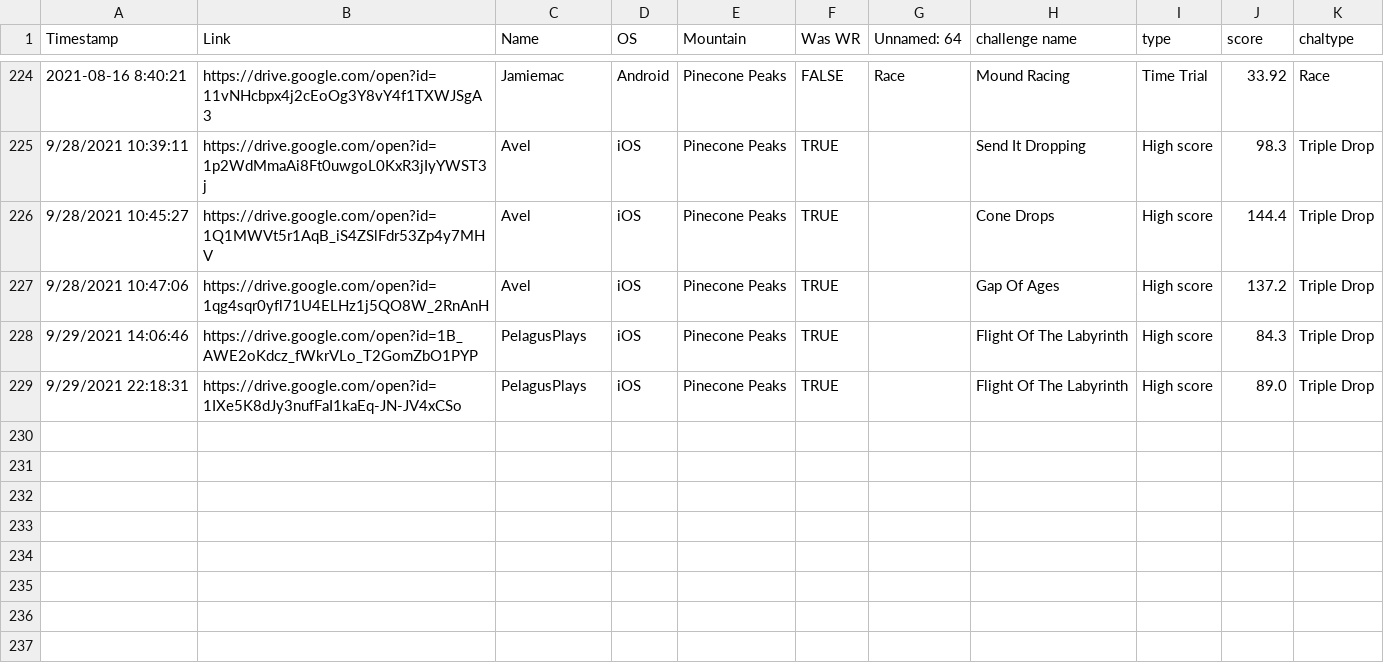
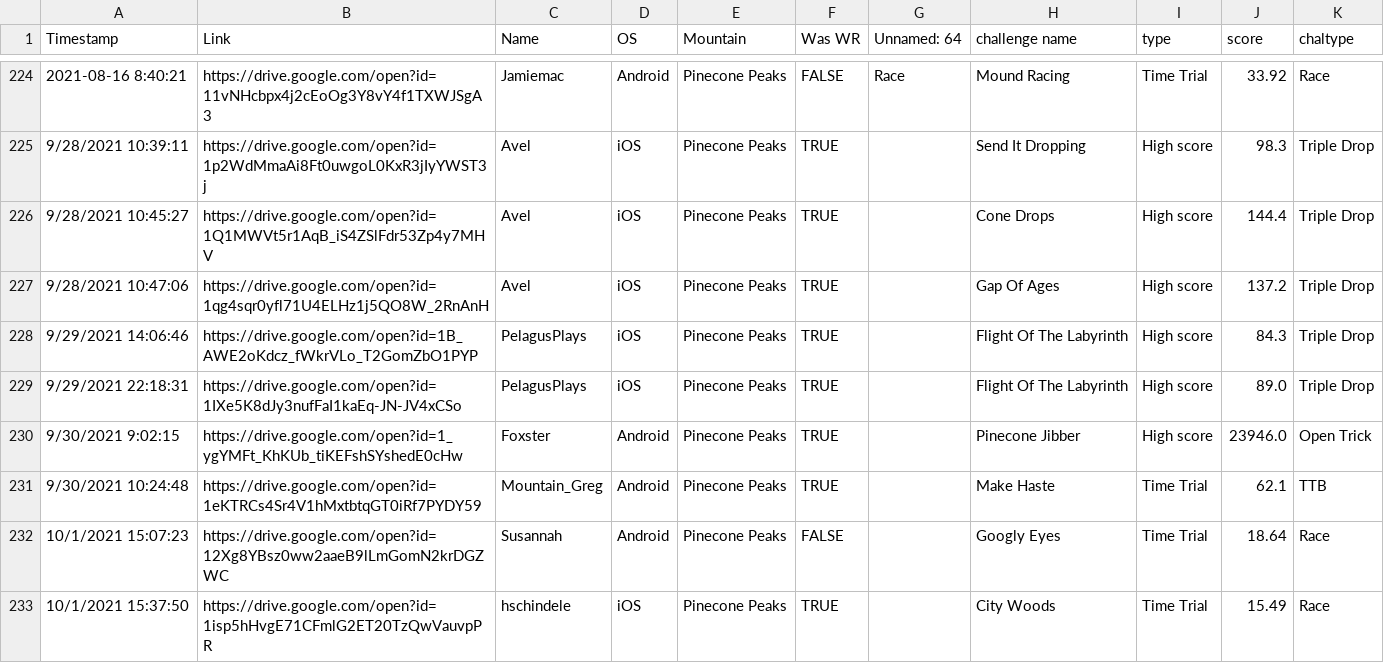
Before and after one commit to hschindele/gmaapp, a CSV file: data/pinecone peaks.csv, drawn as a sheet; only a part is shown, gaps mark what is left out.

```diff
--- a/data/pinecone peaks.csv
+++ b/data/pinecone peaks.csv
@@ -229 +229,5 @@ Timestamp,Link,Name,OS,Mountain,Was WR,Unnamed: 64,challenge name,type,score,cha
 9/29/2021 22:18:31,https://drive.google.com/open?id=1IXe5K8dJy3nufFaI1kaEq-JN-JV4xCSo,PelagusPlays,iOS,Pinecone Peaks,TRUE,,Flight Of The Labyrinth,High score,89.0,Triple Drop
+9/30/2021 9:02:15,https://drive.google.com/open?id=1_ygYMFt_KhKUb_tiKEFshSYshedE0cHw,Foxster,Android,Pinecone Peaks,TRUE,,Pinecone Jibber,High score,23946.0,Open Trick
+9/30/2021 10:24:48,https://drive.google.com/open?id=1eKTRCs4Sr4V1hMxtbtqGT0iRf7PYDY59,Mountain_Greg,Android,Pinecone Peaks,TRUE,,Make Haste,Time Trial,62.1,TTB
+10/1/2021 15:07:23,https://drive.google.com/open?id=12Xg8YBsz0ww2aaeB9lLmGomN2krDGZWC,Susannah,Android,Pinecone Peaks,FALSE,,Googly Eyes,Time Trial,18.64,Race
+10/1/2021 15:37:50,https://drive.google.com/open?id=1isp5hHvgE71CFmlG2ET20TzQwVauvpPR,hschindele,iOS,Pinecone Peaks,TRUE,,City Woods,Time Trial,15.49,Race
```
Also changed, not shown: data/allpbs.csv, data/elnakka.csv, 36 other files.
